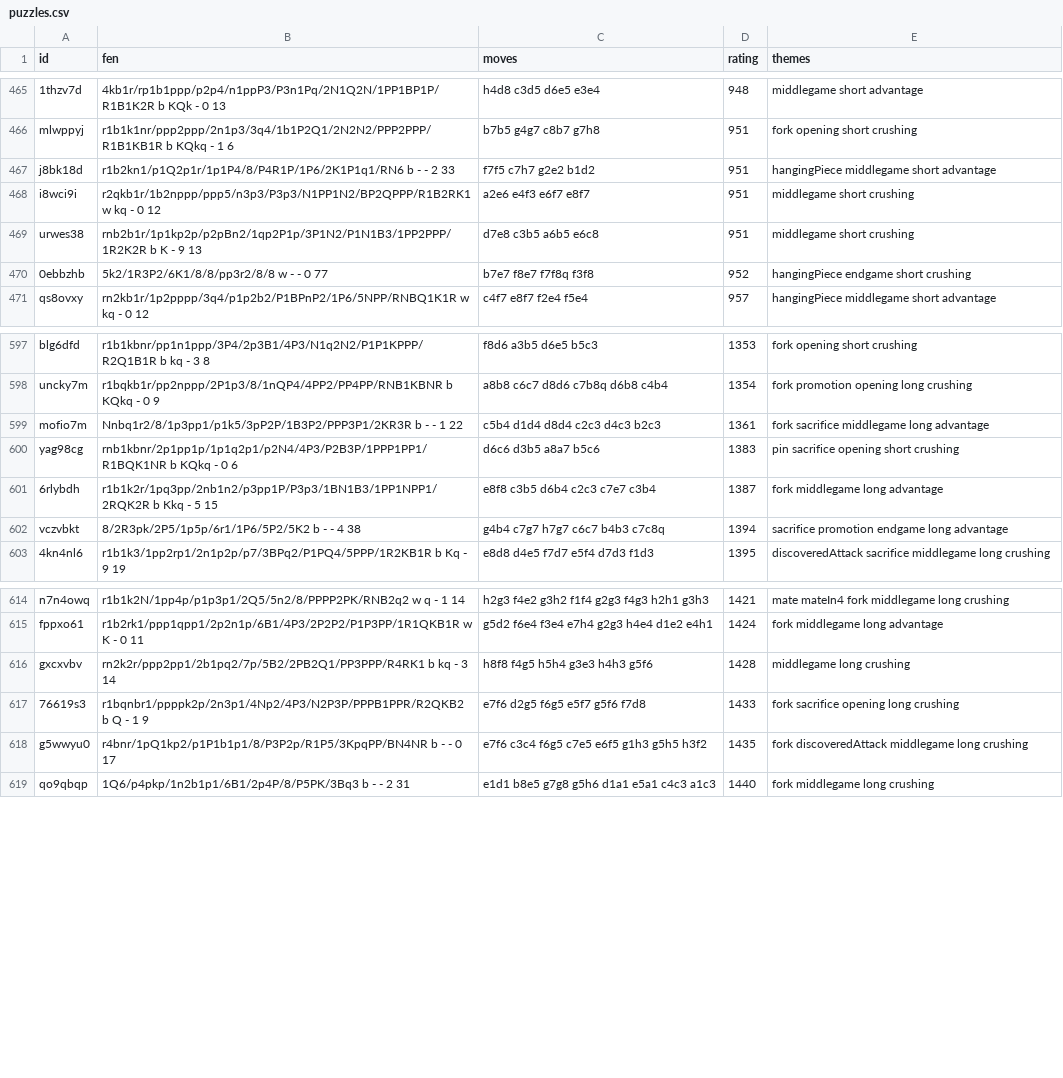
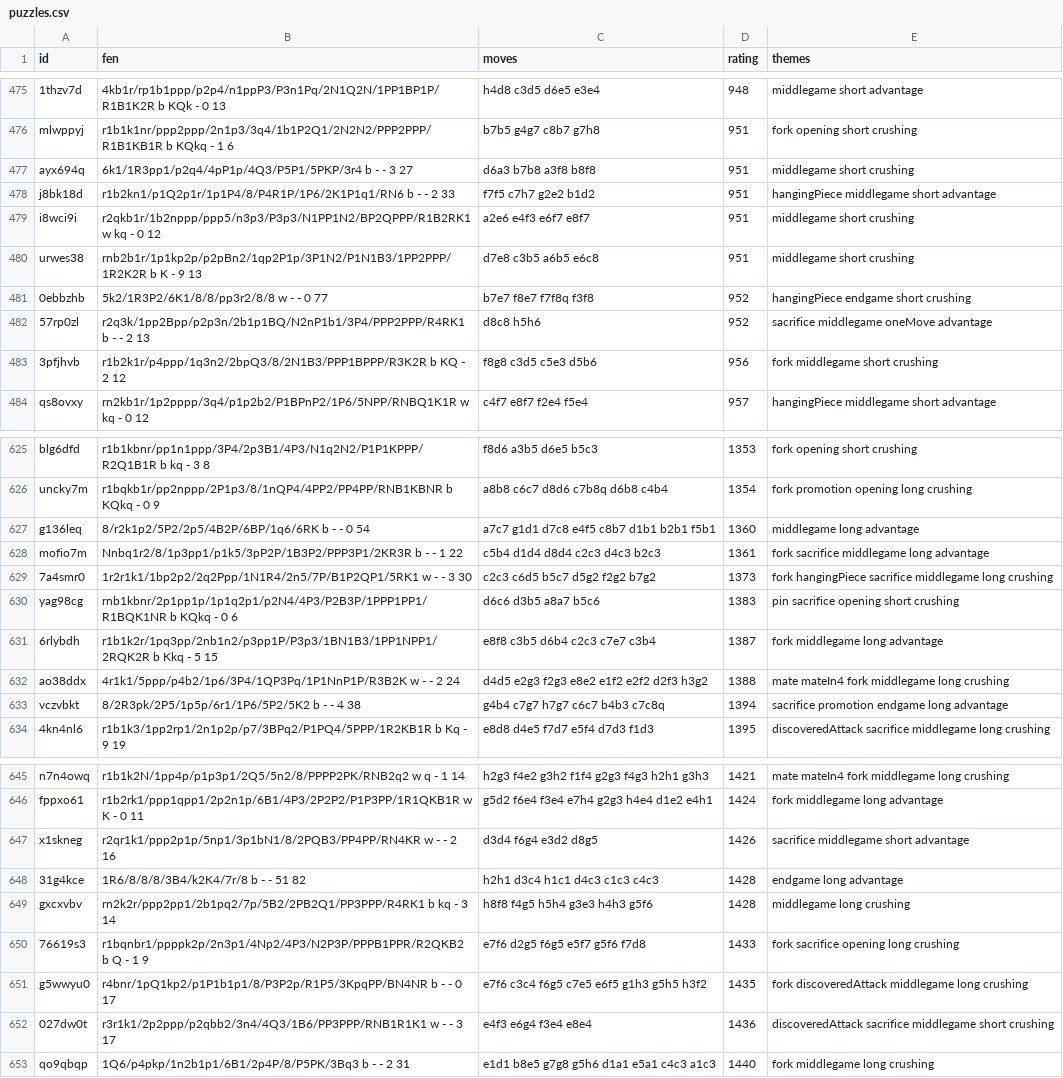
Before and after one commit to bs727coding/Gambit-Chess, a CSV file: src/Gambit.Core/Puzzles/puzzles.csv, drawn as a sheet; only a part is shown, gaps mark what is left out; the diff covers the shown part only; the diff names each change by its address in the sheet, - before the commit and + after, or states it on an @@ line.

```diff
--- a/src/Gambit.Core/Puzzles/puzzles.csv
+++ b/src/Gambit.Core/Puzzles/puzzles.csv
+row 477: ayx694q | 6k1/1R3pp1/p2q4/4pP1p/4Q3/P5P1/5PKP/3r4 b - - 3 27 | d6a3 b7b8 a3f8 b8f8 | 951 | middlegame short crushing
+row 482: 57rp0zl | r2q3k/1pp2Bpp/p2p3n/2b1p1BQ/N2nP1b1/3P4/PPP2PPP/R4RK1 b - - 2 13 | d8c8 h5h6 | 952 | sacrifice middlegame oneMove advantage
+row 483: 3pfjhvb | r1b2k1r/p4ppp/1q3n2/2bpQ3/8/2N1B3/PPP1BPPP/R3K2R b KQ - 2 12 | f8g8 c3d5 c5e3 d5b6 | 956 | fork middlegame short crushing
+row 627: g136leq | 8/r2k1p2/5P2/2p5/4B2P/6BP/1q6/6RK b - - 0 54 | a7c7 g1d1 d7c8 e4f5 c8b7 d1b1 b2b1 f5b1 | 1360 | middlegame long advantage
+row 629: 7a4smr0 | 1r2r1k1/1bp2p2/2q2Ppp/1N1R4/2n5/7P/B1P2QP1/5RK1 w - - 3 30 | c2c3 c6d5 b5c7 d5g2 f2g2 b7g2 | 1373 | fork hangingPiece sacrifice middlegame long crushing
+row 632: ao38ddx | 4r1k1/5ppp/p4b2/1p6/3P4/1QP3Pq/1P1NnP1P/R3B2K w - - 2 24 | d4d5 e2g3 f2g3 e8e2 e1f2 e2f2 d2f3 h3g2 | 1388 | mate mateIn4 fork middlegame long crushing
+row 647: x1skneg | r2qr1k1/ppp2p1p/5np1/3p1bN1/8/2PQB3/PP4PP/RN4KR w - - 2 16 | d3d4 f6g4 e3d2 d8g5 | 1426 | sacrifice middlegame short advantage
+row 648: 31g4kce | 1R6/8/8/8/3B4/k2K4/7r/8 b - - 51 82 | h2h1 d3c4 h1c1 d4c3 c1c3 c4c3 | 1428 | endgame long advantage
+row 652: 027dw0t | r3r1k1/2p2ppp/p2qbb2/3n4/4Q3/1B6/PP3PPP/RNB1R1K1 w - - 3 17 | e4f3 e6g4 f3e4 e8e4 | 1436 | discoveredAttack sacrifice middlegame short crushing
```
Also changed, not shown: 31 added rows elsewhere in this file, 1 other file.
